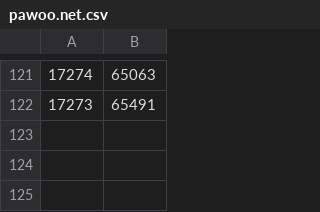
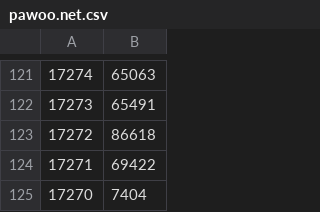
Before and after one commit to isgasho/follow-recommendation, a CSV file: data/archaeology-instance-speed/pawoo.net.csv, drawn as a sheet; only a part is shown, gaps mark what is left out; the diff names each change by its address in the sheet, - before the commit and + after, or states it on an @@ line.

```diff
--- a/data/archaeology-instance-speed/pawoo.net.csv
+++ b/data/archaeology-instance-speed/pawoo.net.csv
+row 123: 17272 | 86618
+row 124: 17271 | 69422
+row 125: 17270 | 7404
```
Also changed, not shown: 1 other file.
